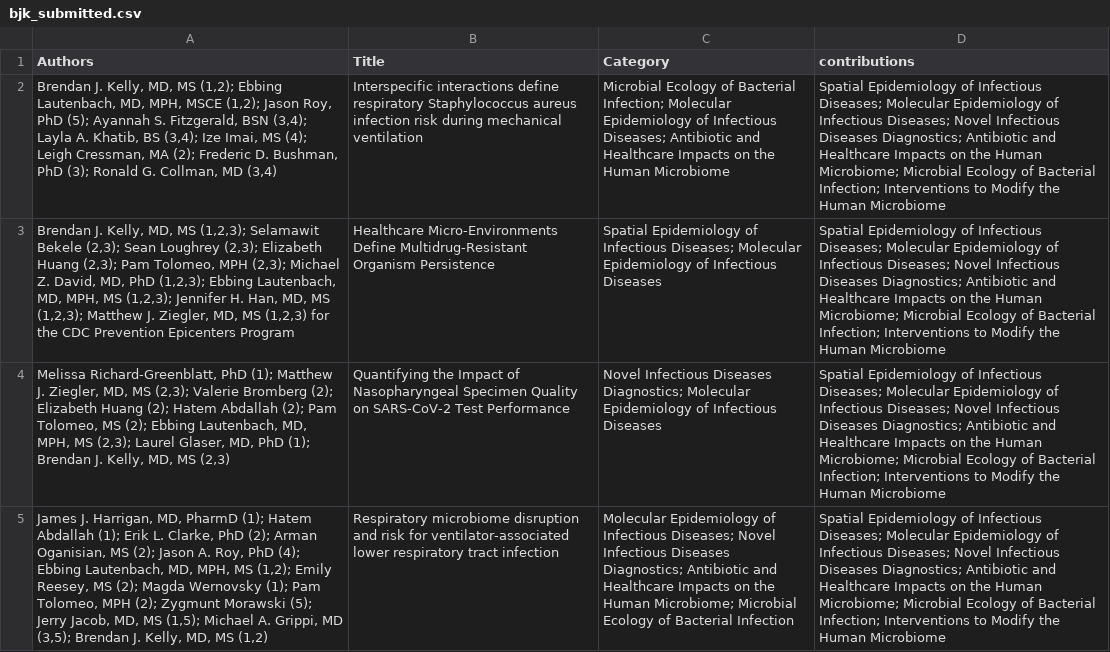
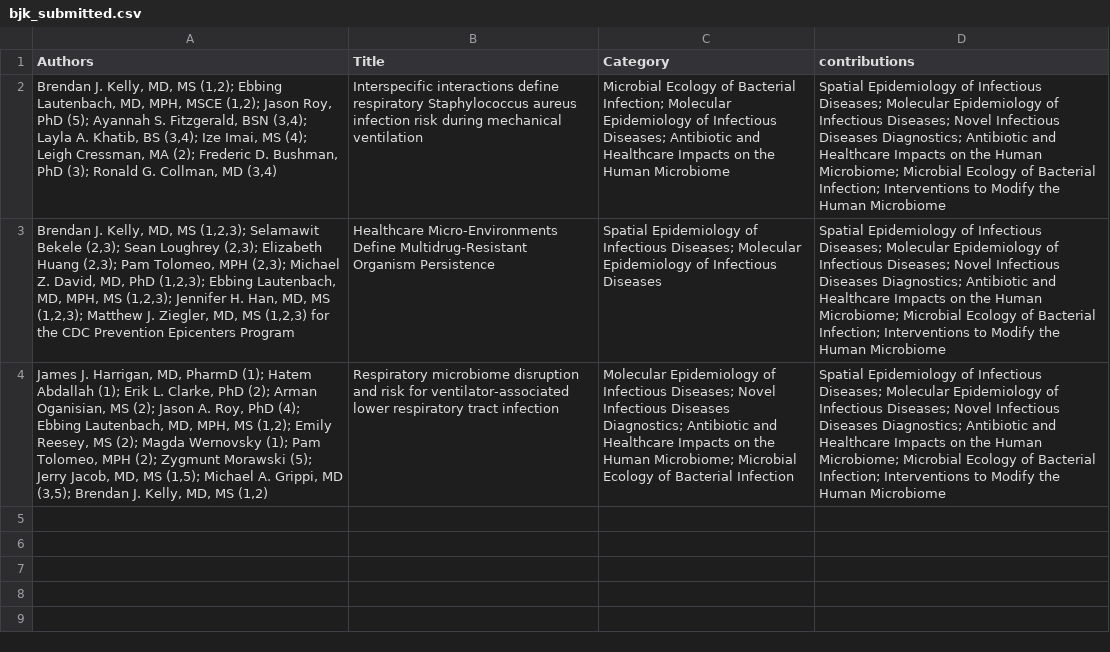
Before and after one commit to bjklab/bjk-distill, a CSV file: bib/bjk_submitted.csv, drawn as a sheet; the diff names each change by its address in the sheet, - before the commit and + after, or states it on an @@ line.

```diff
--- a/bib/bjk_submitted.csv
+++ b/bib/bjk_submitted.csv
-row 4: Melissa Richard-Greenblatt, PhD (1); Matthew J. Ziegler, MD, MS (2,3); Valerie Bromberg (2); Elizabeth Huang (2); Hatem Abdallah (2); Pam Tolomeo, MS (2); Ebbing Lautenbach, MD, MPH, MS (2,3); Laurel Glaser, MD, PhD (1); Brendan J. Kelly, MD, MS (2,3) | Quantifying the Impact of Nasopharyngeal Specimen Quality on SARS-CoV-2 Test Performance | Novel Infectious Diseases Diagnostics; Molecular Epidemiology of Infectious Diseases | Spatial Epidemiology of Infectious Diseases; Molecular Epidemiology of Infectious Diseases; Novel Infectious Diseases Diagnostics; Antibiotic and Healthcare Impacts on the Human Microbiome; Microbial Ecology of Bacterial Infection; Interventions to Modify the Human Microbiome
```
Also changed, not shown: docs/bib/bjk_submitted.csv, 32 other files.
